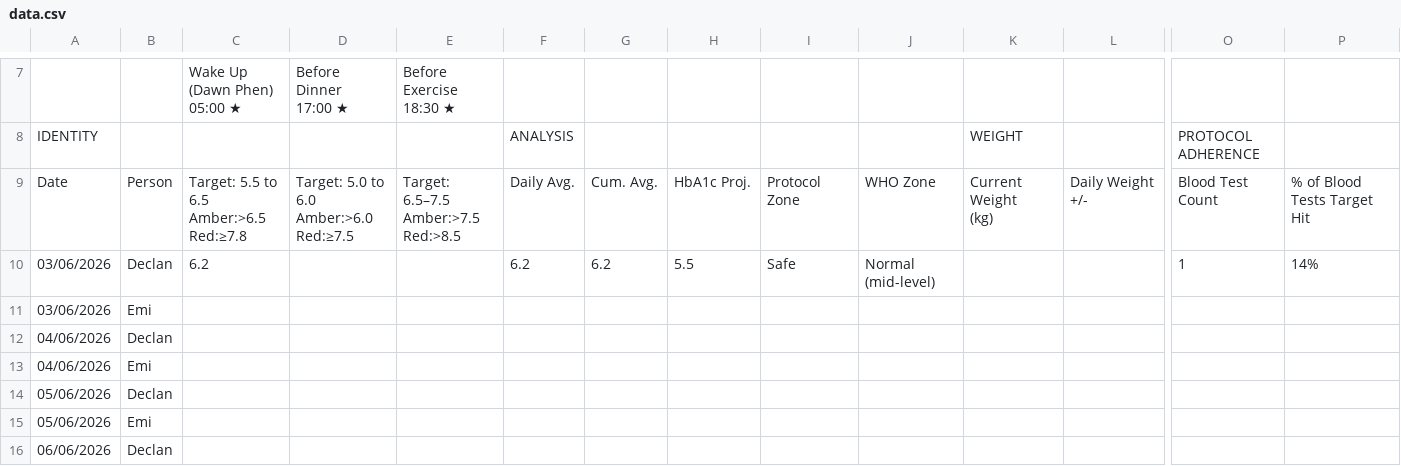
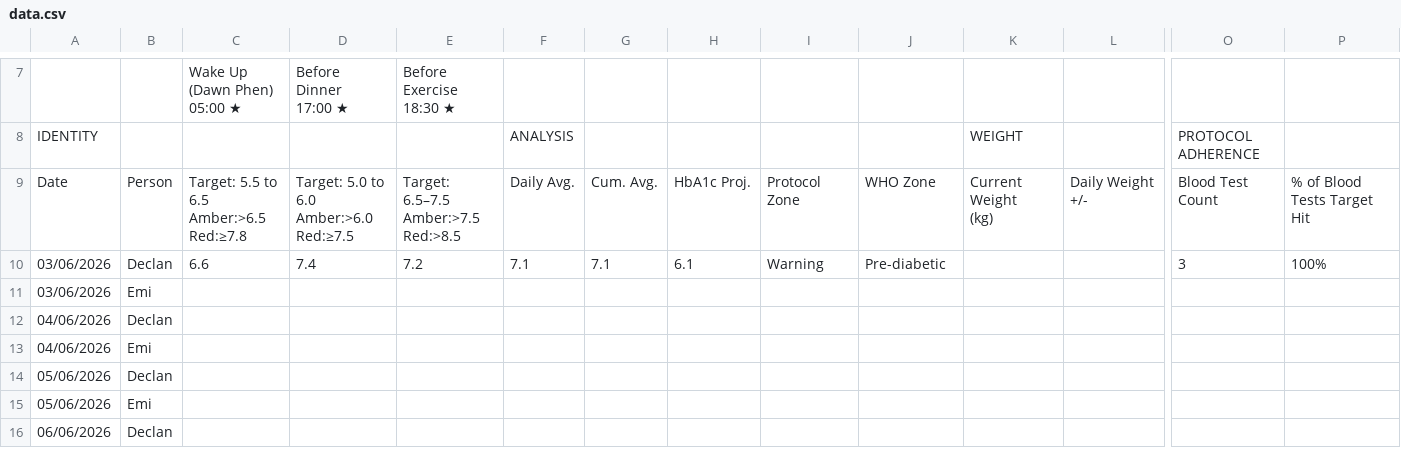
Before and after one commit to Declan2501/54-protocol, a CSV file: data.csv, drawn as a sheet; only a part is shown, gaps mark what is left out; removed rows and columns are numbered as before the commit, all else as after; rows hold the shown columns only; the diff names each change by its address in the sheet, - before the commit and + after, or states it on an @@ line.

Commit message:
Auto update data.csv

```diff
--- a/data.csv
+++ b/data.csv
-row 10: 03/06/2026 | Declan | 6.2 |  |  | 6.2 | 6.2 | 5.5 | Safe | Normal (mid-level) |  |  | 1 | 14%
+row 10: 03/06/2026 | Declan | 6.6 | 7.4 | 7.2 | 7.1 | 7.1 | 6.1 | Warning | Pre-diabetic |  |  | 3 | 100%
```
